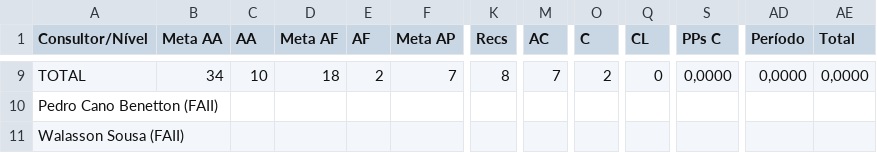
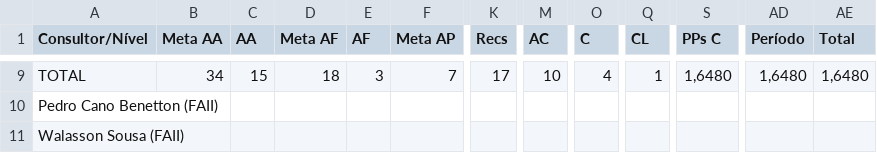
Before and after one commit to officew1goiania/gestaoavista2, a CSV file: dados_extraidos.csv, drawn as a sheet; only a part is shown, gaps mark what is left out; the diff covers the shown part only; the diff names each change by its address in the sheet, - before the commit and + after, or states it on an @@ line.

```diff
--- a/dados_extraidos.csv
+++ b/dados_extraidos.csv
-C9 (AA): 10
+C9 (AA): 15
-E9 (AF): 2
+E9 (AF): 3
-K9 (Recs): 8
+K9 (Recs): 17
-M9 (AC): 7
+M9 (AC): 10
-O9 (C): 2
+O9 (C): 4
-Q9 (CL): 0
+Q9 (CL): 1
-S9 (PPs C): 0,0000
+S9 (PPs C): 1,6480
-AD9 (Período): 0,0000
+AD9 (Período): 1,6480
-AE9 (Total): 0,0000
+AE9 (Total): 1,6480
```
Also changed, not shown: 67 edited cells elsewhere in this file, dados_semana.csv, 8 other files.
